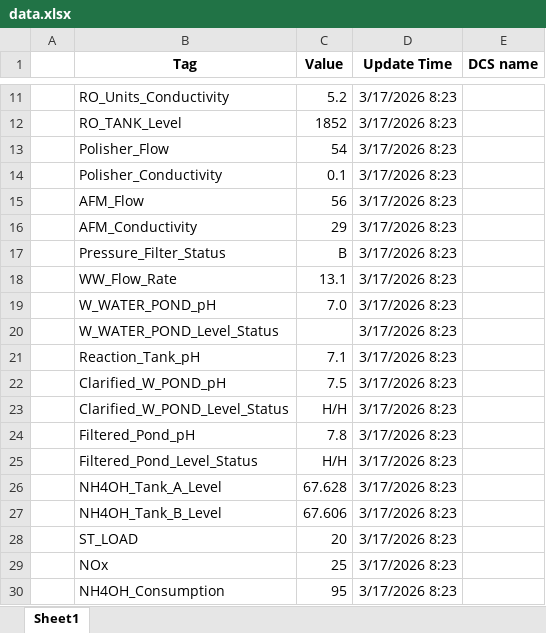
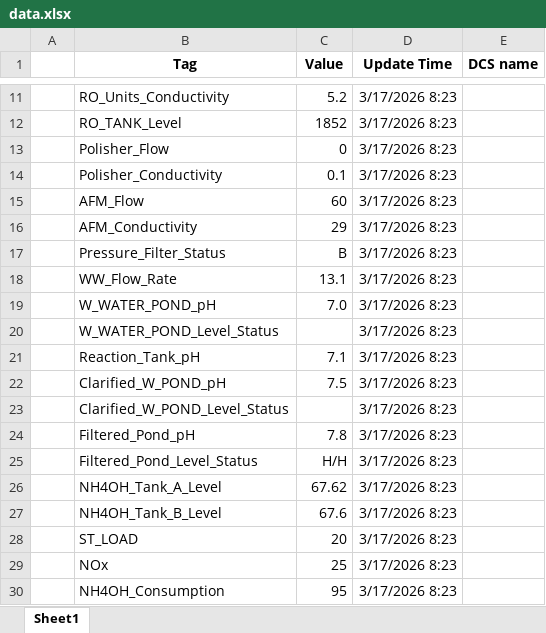
Before and after one commit to gilwoo1991-ai/withieWater, an Excel workbook: data.xlsx, sheet Sheet1, drawn as a sheet; only a part is shown, gaps mark what is left out; values as stored, in another font and other column widths than the file's, no borders; the diff names each change by its address in the sheet, - before the commit and + after, or states it on an @@ line.

Commit message:
Add files via upload

```diff
--- a/data.xlsx (sheet Sheet1)
+++ b/data.xlsx (sheet Sheet1)
-C13 (Value): 54
+C13 (Value): 0
-C15 (Value): 56
+C15 (Value): 60
-C23 (Value): H/H
+C23 (Value): (empty)
-C26 (Value): 67.628
+C26 (Value): 67.62
-C27 (Value): 67.606
+C27 (Value): 67.6
```
